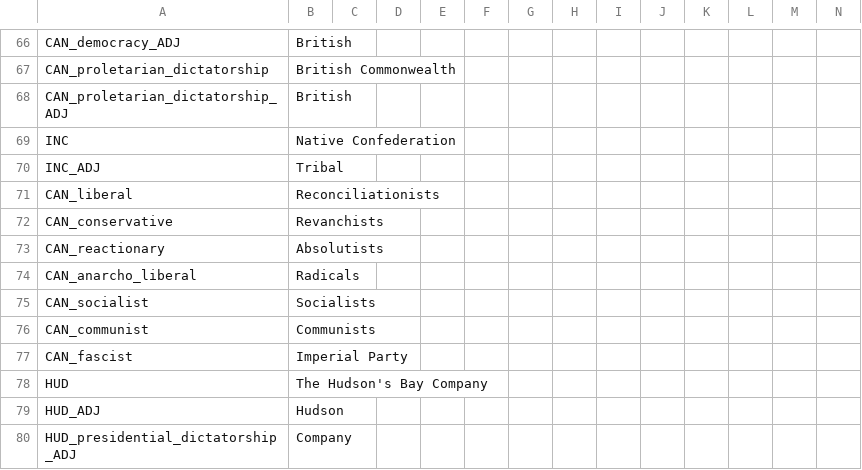
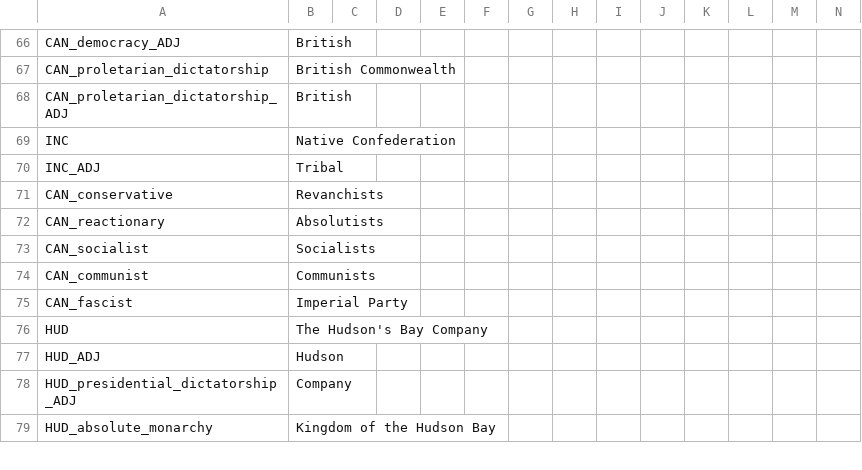
Before and after one commit to napoleons-legacy/mod, a CSV file: Napoleon's Legacy/localisation/00_NPL_countries.csv, drawn as a sheet; only a part is shown, gaps mark what is left out; the shorter side is filled out with more unchanged rows; the diff names each change by its address in the sheet, - before the commit and + after, or states it on an @@ line.

```diff
--- a/Napoleon's Legacy/localisation/00_NPL_countries.csv
+++ b/Napoleon's Legacy/localisation/00_NPL_countries.csv
-row 71: CAN_liberal | Reconciliationists
-row 74: CAN_anarcho_liberal | Radicals
```
Also changed, not shown: Napoleon's Legacy/localisation/00_HPM_countries.csv, Napoleon's Legacy/localisation/02_NNM_countries.csv.
